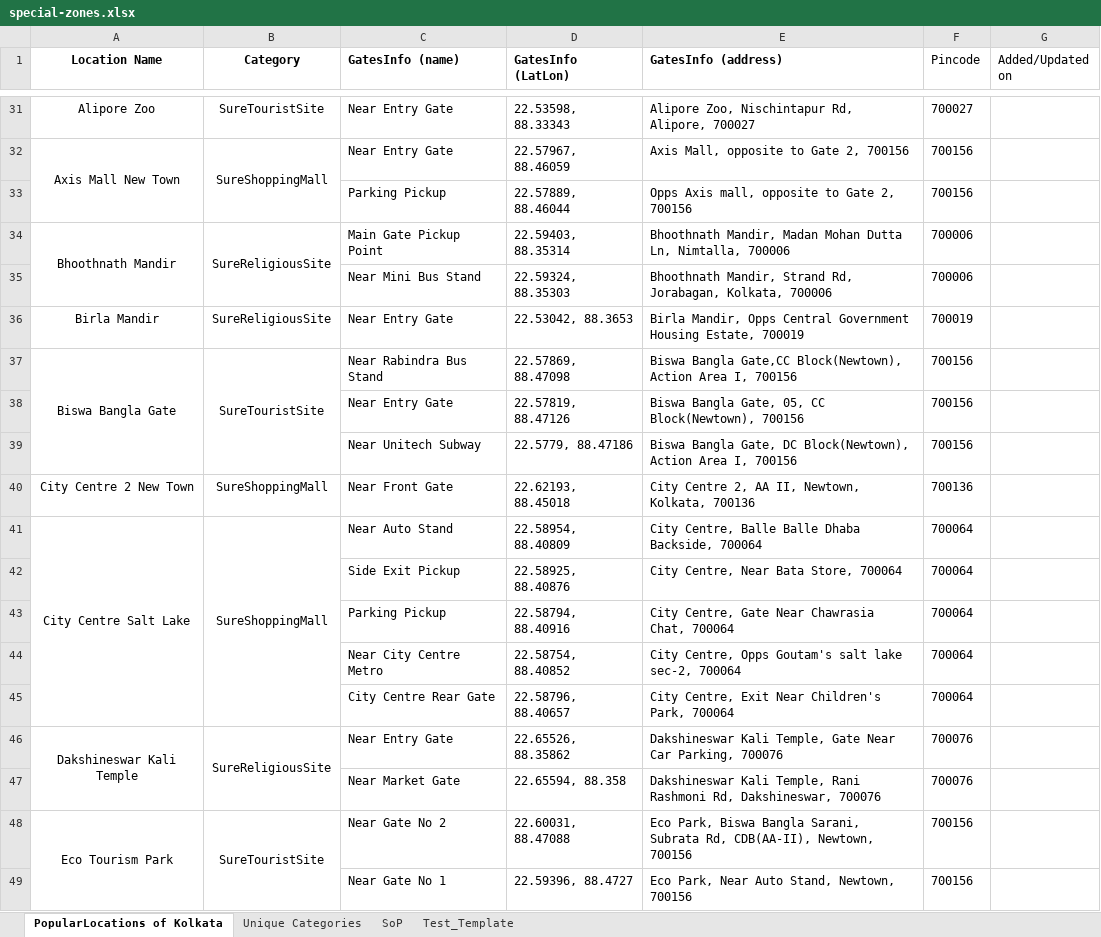
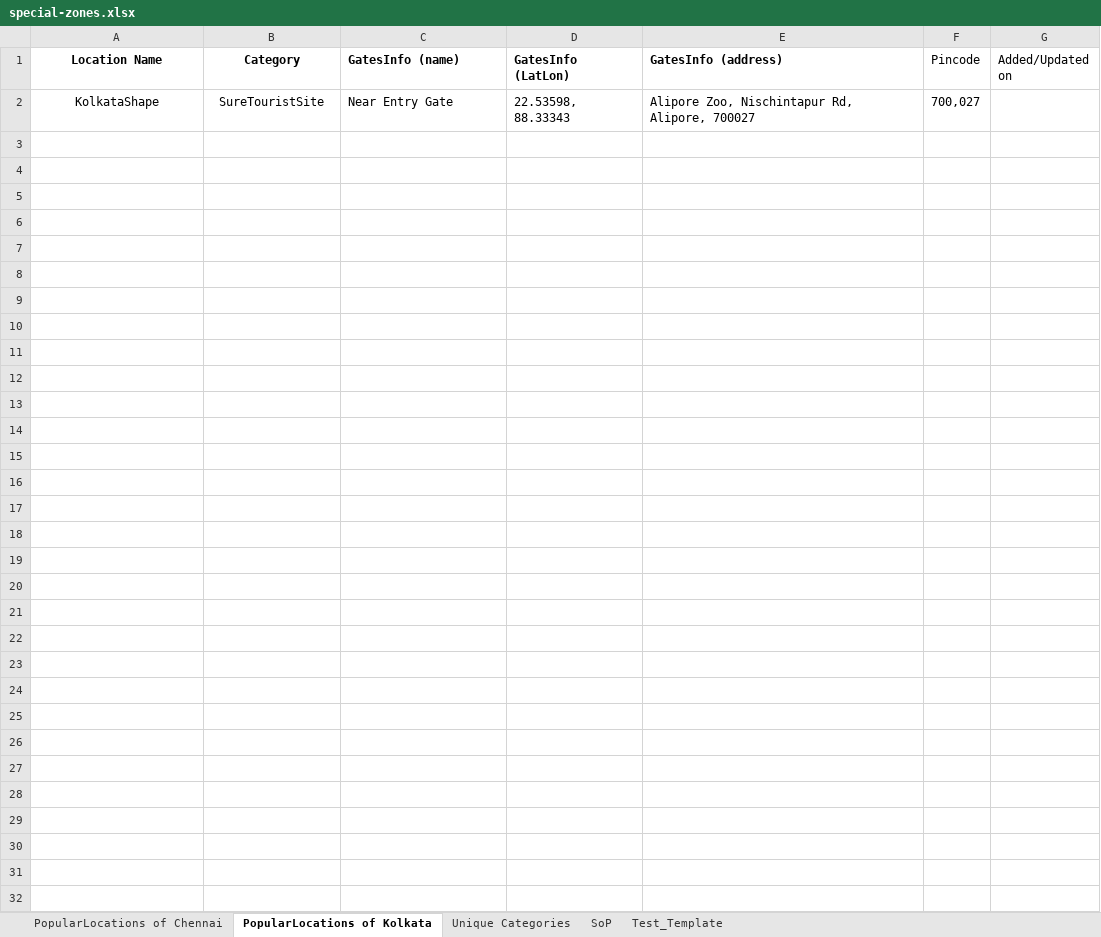
Before and after one commit to khuzema786/GeoJSON-To-PostGISGeometry, an Excel workbook: src/assets/special-zones.xlsx, sheet PopularLocations of Kolkata, drawn as a sheet; only a part is shown, gaps mark what is left out; values as stored, in another font and other column widths than the file's, no borders; charts and pictures not drawn; removed rows and columns are numbered as before the commit, all else as after; the diff covers the shown part only; the diff names each change by its address in the sheet, - before the commit and + after, or states it on an @@ line.

```diff
--- a/src/assets/special-zones.xlsx (sheet PopularLocations of Kolkata)
+++ b/src/assets/special-zones.xlsx (sheet PopularLocations of Kolkata)
@@ sheet tab unhidden: PopularLocations of Chennai @@
-A2 (Location Name): Alipore Zoo
+A2 (Location Name): KolkataShape
-F2 (Pincode): 700027
+F2 (Pincode): 700,027
-row 32: Axis Mall New Town | SureShoppingMall | Near Entry Gate | 22.57967, 88.46059 | Axis Mall, opposite to Gate 2, 700156 | 700156
-row 33:  |  | Parking Pickup | 22.57889, 88.46044 | Opps Axis mall, opposite to Gate 2, 700156 | 700156
-row 34: Bhoothnath Mandir | SureReligiousSite | Main Gate Pickup Point | 22.59403, 88.35314 | Bhoothnath Mandir, Madan Mohan Dutta Ln, Nimtalla, 700006 | 700006
-row 35:  |  | Near Mini Bus Stand | 22.59324, 88.35303 | Bhoothnath Mandir, Strand Rd, Jorabagan, Kolkata, 700006 | 700006
-row 36: Birla Mandir | SureReligiousSite | Near Entry Gate | 22.53042, 88.3653 | Birla Mandir, Opps Central Government Housing Estate, 700019 | 700019
-row 37: Biswa Bangla Gate | SureTouristSite | Near Rabindra Bus Stand | 22.57869, 88.47098 | Biswa Bangla Gate,CC Block(Newtown), Action Area I, 700156 | 700156
-row 38:  |  | Near Entry Gate | 22.57819, 88.47126 | Biswa Bangla Gate, 05, CC Block(Newtown), 700156 | 700156
-row 39:  |  | Near Unitech Subway | 22.5779, 88.47186 | Biswa Bangla Gate, DC Block(Newtown), Action Area I, 700156 | 700156
-row 40: City Centre 2 New Town | SureShoppingMall | Near Front Gate | 22.62193, 88.45018 | City Centre 2, AA II, Newtown, Kolkata, 700136 | 700136
-row 41: City Centre Salt Lake | SureShoppingMall | Near Auto Stand | 22.58954, 88.40809 | City Centre, Balle Balle Dhaba Backside, 700064 | 700064
-row 42:  |  | Side Exit Pickup | 22.58925, 88.40876 | City Centre, Near Bata Store, 700064 | 700064
-row 43:  |  | Parking Pickup | 22.58794, 88.40916 | City Centre, Gate Near Chawrasia Chat, 700064 | 700064
-row 44:  |  | Near City Centre Metro | 22.58754, 88.40852 | City Centre, Opps Goutam's salt lake sec-2, 700064 | 700064
-row 45:  |  | City Centre Rear Gate | 22.58796, 88.40657 | City Centre, Exit Near Children's Park, 700064 | 700064
-row 46: Dakshineswar Kali Temple | SureReligiousSite | Near Entry Gate | 22.65526, 88.35862 | Dakshineswar Kali Temple, Gate Near Car Parking, 700076 | 700076
-row 47:  |  | Near Market Gate | 22.65594, 88.358 | Dakshineswar Kali Temple, Rani Rashmoni Rd, Dakshineswar, 700076 | 700076
-row 48: Eco Tourism Park | SureTouristSite | Near Gate No 2 | 22.60031, 88.47088 | Eco Park, Biswa Bangla Sarani, Subrata Rd, CDB(AA-II), Newtown, 700156 | 700156
-row 49:  |  | Near Gate No 1 | 22.59396, 88.4727 | Eco Park, Near Auto Stand, Newtown, 700156 | 700156
```
Also changed, not shown: 42 removed rows elsewhere in this sheet, sheet Unique Categories, sheet SoP, charts or pictures, 32 other files.
